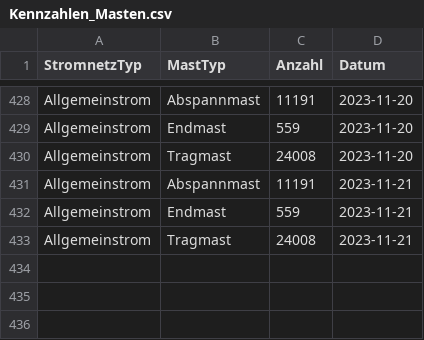
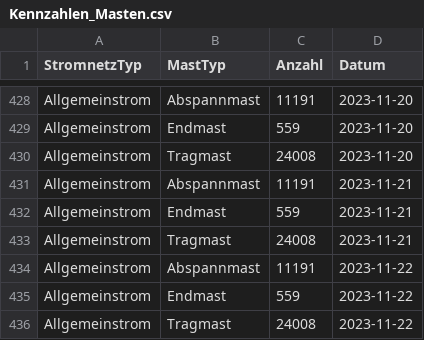
Before and after one commit to SFOE/KeyFiguresElectricalInstallations, a CSV file: data/Kennzahlen_Masten.csv, drawn as a sheet; only a part is shown, gaps mark what is left out.

```diff
--- a/data/Kennzahlen_Masten.csv
+++ b/data/Kennzahlen_Masten.csv
@@ -433 +433,4 @@ Allgemeinstrom,Endmast,559,2023-11-21
 Allgemeinstrom,Tragmast,24008,2023-11-21
+Allgemeinstrom,Abspannmast,11191,2023-11-22
+Allgemeinstrom,Endmast,559,2023-11-22
+Allgemeinstrom,Tragmast,24008,2023-11-22
```
Also changed, not shown: data/Kennzahlen_Leitungen.csv, data/Kennzahlen_Stationen.csv, 7 other files.
